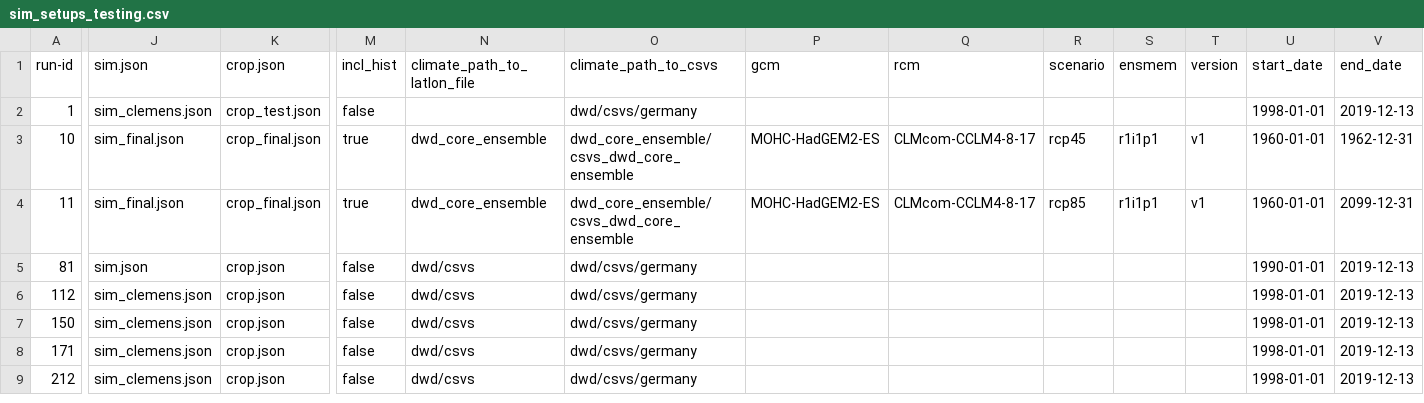
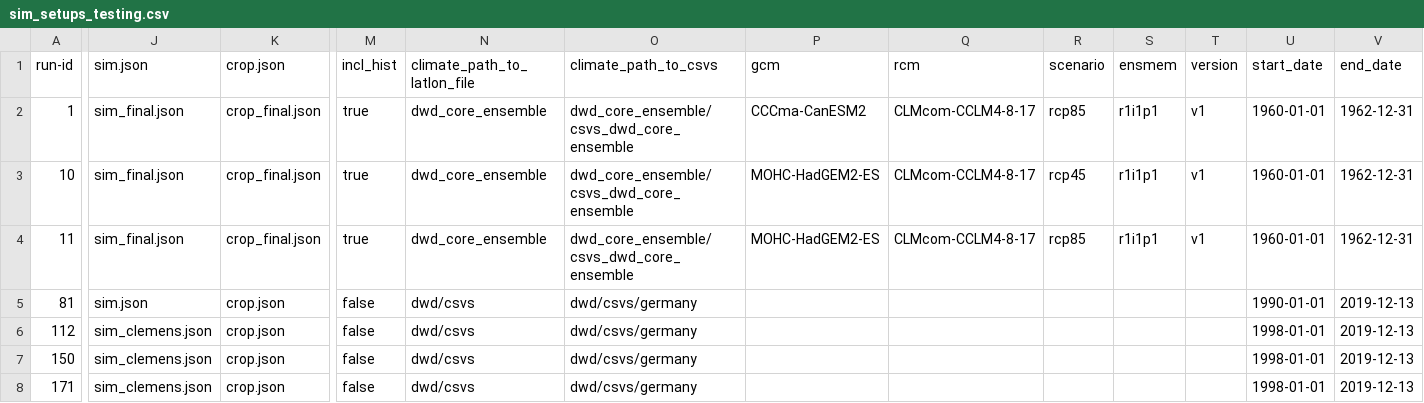
Before and after one commit to zalf-rpm/modoklim, a CSV file: sim_setups_testing.csv, drawn as a sheet; only a part is shown, gaps mark what is left out; the shorter side is filled out with more unchanged rows; the diff covers the shown part only; the diff names each change by its address in the sheet, - before the commit and + after, or states it on an @@ line.

```diff
--- a/sim_setups_testing.csv
+++ b/sim_setups_testing.csv
-J2 (sim.json): sim_clemens.json
+J2 (sim.json): sim_final.json
-K2 (crop.json): crop_test.json
+K2 (crop.json): crop_final.json
-M2 (incl_hist): false
+M2 (incl_hist): true
-N2 (climate_path_to_latlon_file): (empty)
+N2 (climate_path_to_latlon_file): dwd_core_ensemble
-O2 (climate_path_to_csvs): dwd/csvs/germany
+O2 (climate_path_to_csvs): dwd_core_ensemble/csvs_dwd_core_ensemble
-P2 (gcm): (empty)
+P2 (gcm): CCCma-CanESM2
-Q2 (rcm): (empty)
+Q2 (rcm): CLMcom-CCLM4-8-17
-R2 (scenario): (empty)
+R2 (scenario): rcp85
-S2 (ensmem): (empty)
+S2 (ensmem): r1i1p1
-T2 (version): (empty)
+T2 (version): v1
-U2 (start_date): 1998-01-01
+U2 (start_date): 1960-01-01
-V2 (end_date): 2019-12-13
+V2 (end_date): 1962-12-31
-V4 (end_date): 2099-12-31
+V4 (end_date): 1962-12-31
```
Also changed, not shown: 3 edited cells elsewhere in this file, sim_setups_final.csv, 1 other file.
